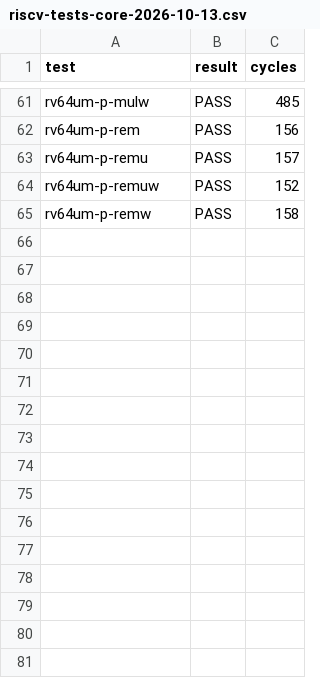
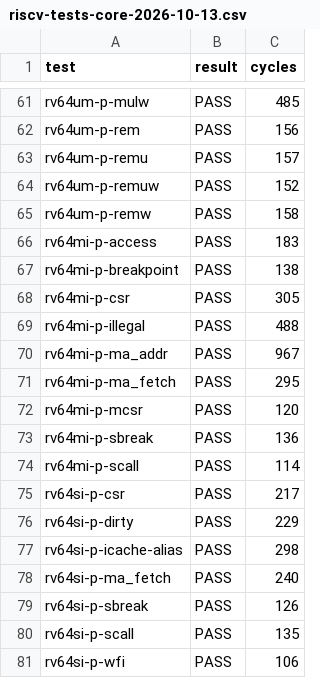
Before and after one commit to CantelopePeel/museRISC, a CSV file: docs/evidence/riscv-tests-core-2026-10-13.csv, drawn as a sheet; only a part is shown, gaps mark what is left out; the diff names each change by its address in the sheet, - before the commit and + after, or states it on an @@ line.

Commit message:
Stage 4.0 priv cleanup: 56-bit PA faults, Sdtrig stubs, riscv-tests mi/si 80/80 (#18)

```diff
--- a/docs/evidence/riscv-tests-core-2026-10-13.csv
+++ b/docs/evidence/riscv-tests-core-2026-10-13.csv
+row 66: rv64mi-p-access | PASS | 183
+row 67: rv64mi-p-breakpoint | PASS | 138
+row 68: rv64mi-p-csr | PASS | 305
+row 69: rv64mi-p-illegal | PASS | 488
+row 70: rv64mi-p-ma_addr | PASS | 967
+row 71: rv64mi-p-ma_fetch | PASS | 295
+row 72: rv64mi-p-mcsr | PASS | 120
+row 73: rv64mi-p-sbreak | PASS | 136
+row 74: rv64mi-p-scall | PASS | 114
+row 75: rv64si-p-csr | PASS | 217
+row 76: rv64si-p-dirty | PASS | 229
+row 77: rv64si-p-icache-alias | PASS | 298
+row 78: rv64si-p-ma_fetch | PASS | 240
+row 79: rv64si-p-sbreak | PASS | 126
+row 80: rv64si-p-scall | PASS | 135
+row 81: rv64si-p-wfi | PASS | 106
```
Also changed, not shown: 8 other files.
